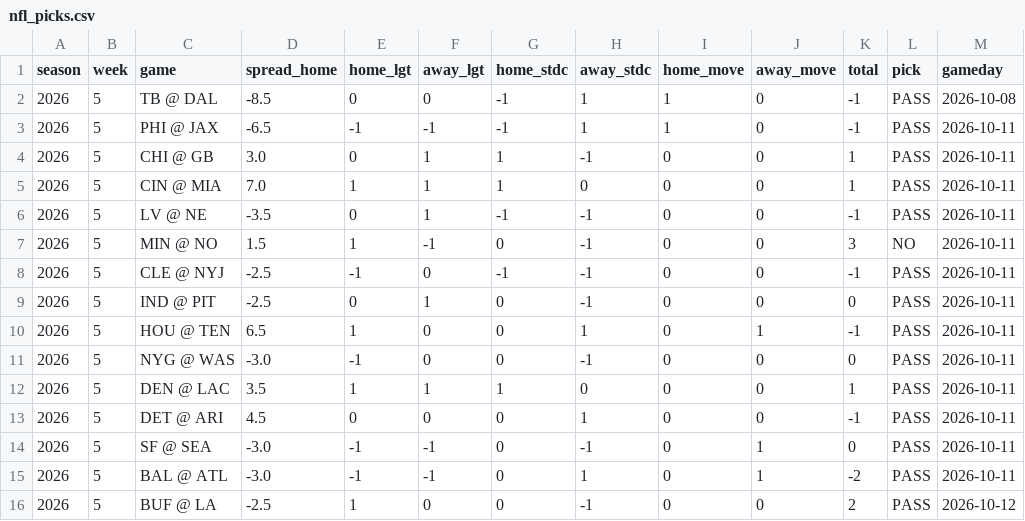
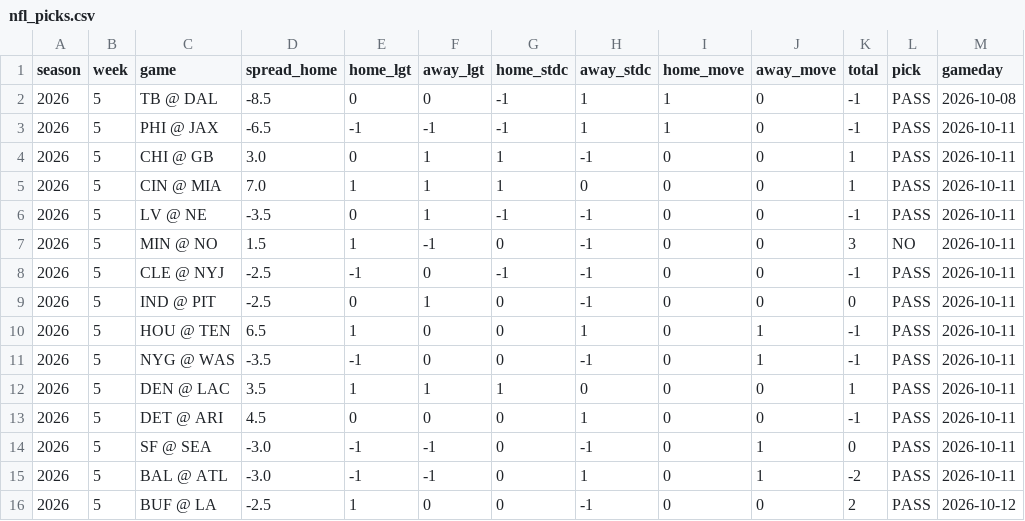
Before and after one commit to deebska/mlb-breakout-predictor, a CSV file: nfl_picks.csv, drawn as a sheet; only a part is shown; the diff names each change by its address in the sheet, - before the commit and + after, or states it on an @@ line.

```diff
--- a/nfl_picks.csv
+++ b/nfl_picks.csv
-D11 (spread_home): -3.0
+D11 (spread_home): -3.5
-J11 (away_move): 0
+J11 (away_move): 1
-K11 (total): 0
+K11 (total): -1
```
Also changed, not shown: 6 other files.
